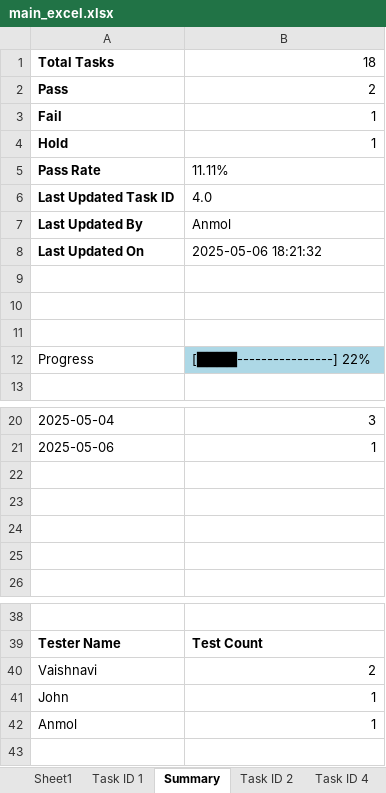
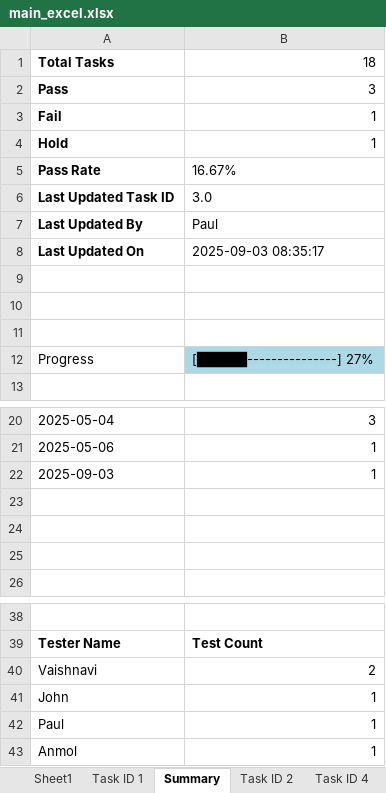
Before and after one commit to Anvaishxx0/Testing-Documentation, an Excel workbook: main_excel.xlsx, sheet Summary, drawn as a sheet; only a part is shown, gaps mark what is left out; values as stored, in another font and other column widths than the file's, no borders; charts and pictures not drawn; the diff names each change by its address in the sheet, - before the commit and + after, or states it on an @@ line.

Commit message:
Update by Paul on Task 3.0

```diff
--- a/main_excel.xlsx (sheet Summary)
+++ b/main_excel.xlsx (sheet Summary)
-B2: 2
+B2: 3
-B5: 11.11%
+B5: 16.67%
-B6: 4.0
+B6: 3.0
-B7: Anmol
+B7: Paul
-B8: 2025-05-06 18:21:32
+B8: 2025-09-03 08:35:17
-B12: [████----------------] 22%
+B12: [█████---------------] 27%
-row 22: (empty)
+row 22: 2025-09-03 | 1
+row 42: Paul | 1
```
Also changed, not shown: sheet Sheet1, other sheet tabs, charts or pictures.
